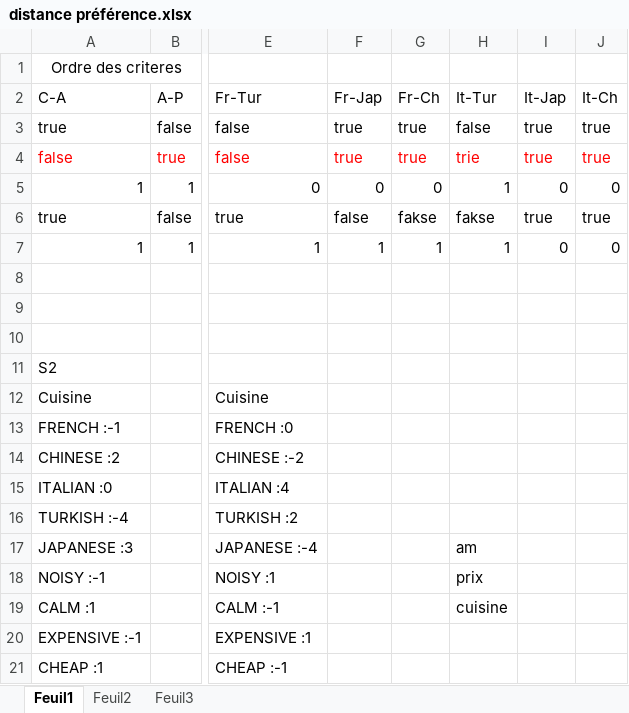
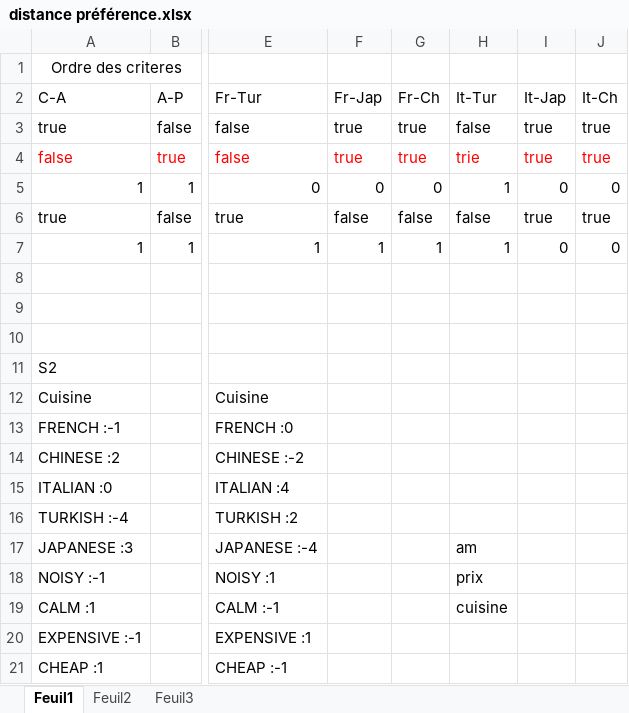
Before and after one commit to Olydia/Discolog, an Excel workbook: CrowdSourcingStudy/Dialogues_test/Dialogues_first_edition/distance préférence.xlsx, sheet Feuil1, drawn as a sheet; only a part is shown, gaps mark what is left out; values as stored, in another font and other column widths than the file's, no borders; the diff names each change by its address in the sheet, - before the commit and + after, or states it on an @@ line.

```diff
--- a/CrowdSourcingStudy/Dialogues_test/Dialogues_first_edition/distance préférence.xlsx (sheet Feuil1)
+++ b/CrowdSourcingStudy/Dialogues_test/Dialogues_first_edition/distance préférence.xlsx (sheet Feuil1)
-G6 (Fr-Ch): fakse
+G6 (Fr-Ch): false
-H6 (It-Tur): fakse
+H6 (It-Tur): false
```
Also changed, not shown: 5 other files.
